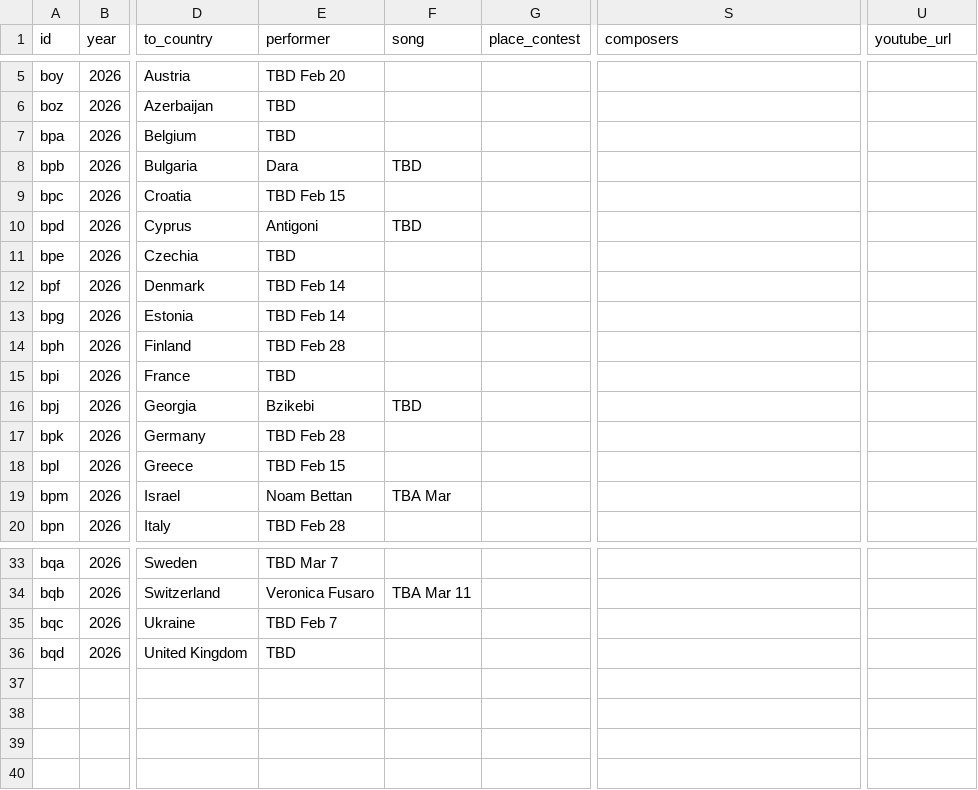
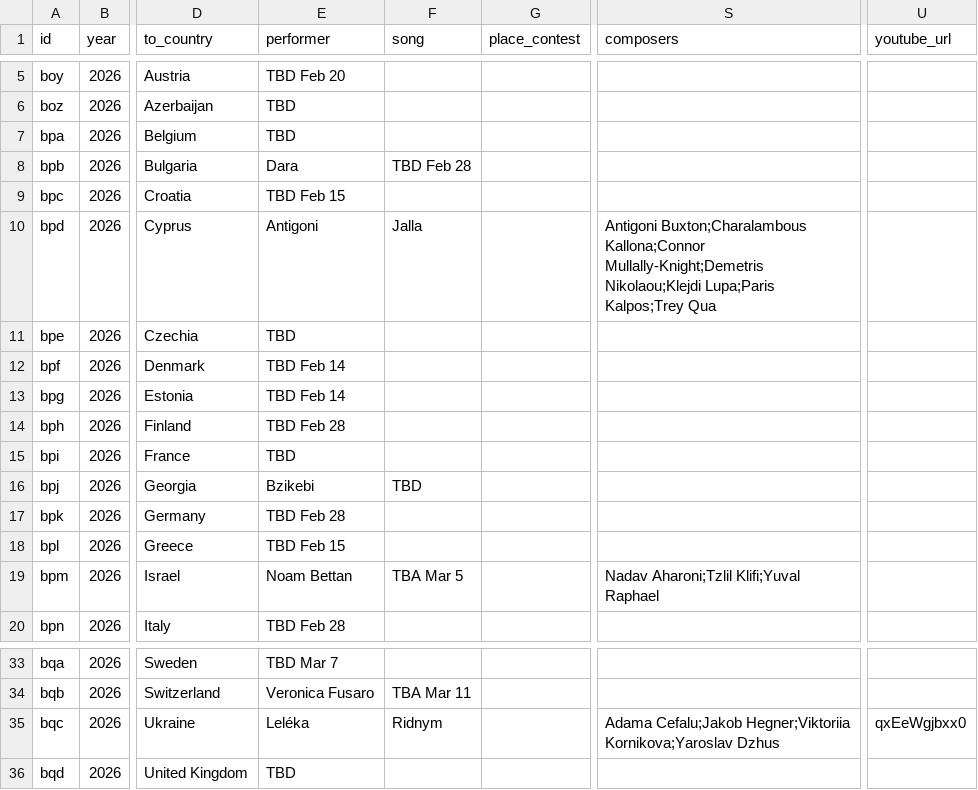
Before and after one commit to jekrch/eurovision-ranker, a CSV file: public/mainCurrent.csv, drawn as a sheet; only a part is shown, gaps mark what is left out; the diff names each change by its address in the sheet, - before the commit and + after, or states it on an @@ line.

Commit message:
update contestant data

```diff
--- a/public/mainCurrent.csv
+++ b/public/mainCurrent.csv
-F8 (song): TBD
+F8 (song): TBD Feb 28
-F10 (song): TBD
+F10 (song): Jalla
-S10 (composers): (empty)
+S10 (composers): Antigoni Buxton;Charalambous Kallona;Connor Mullally-Knight;Demetris Nikolaou;Klejdi Lupa;Paris Kalpos;Trey Qua
-F19 (song): TBA Mar
+F19 (song): TBA Mar 5
-S19 (composers): (empty)
+S19 (composers): Nadav Aharoni;Tzlil Klifi;Yuval Raphael
-E35 (performer): TBD Feb 7
+E35 (performer): Leléka
-F35 (song): (empty)
+F35 (song): Ridnym
-S35 (composers): (empty)
+S35 (composers): Adama Cefalu;Jakob Hegner;Viktoriia Kornikova;Yaroslav Dzhus
-U35 (youtube_url): (empty)
+U35 (youtube_url): qxEeWgjbxx0
```
